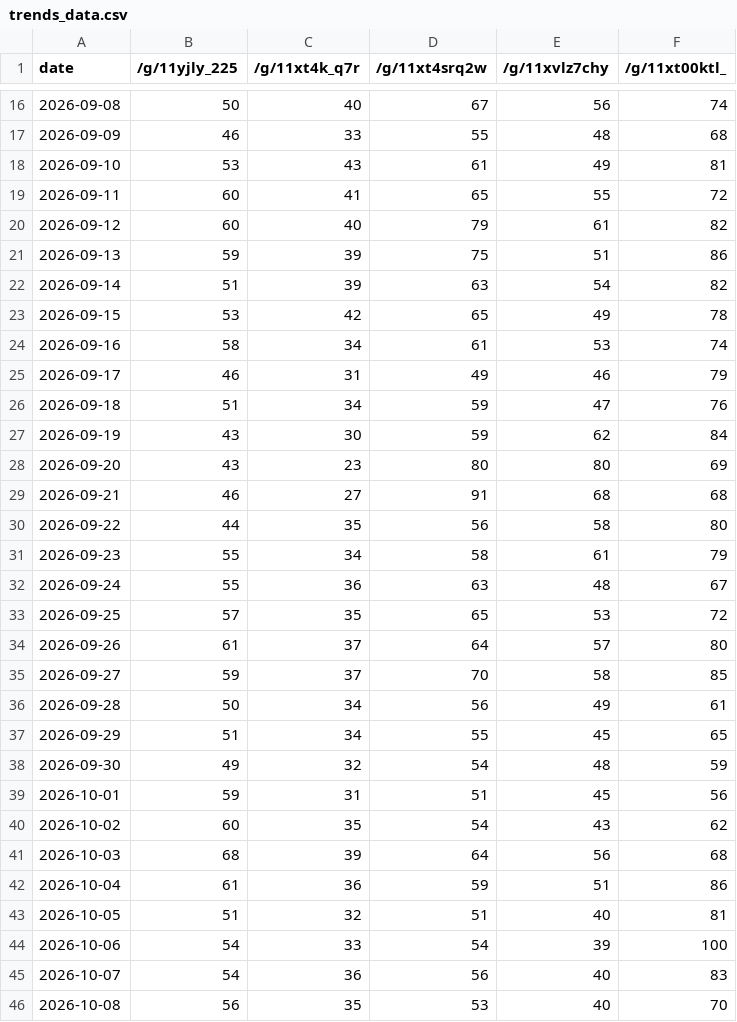
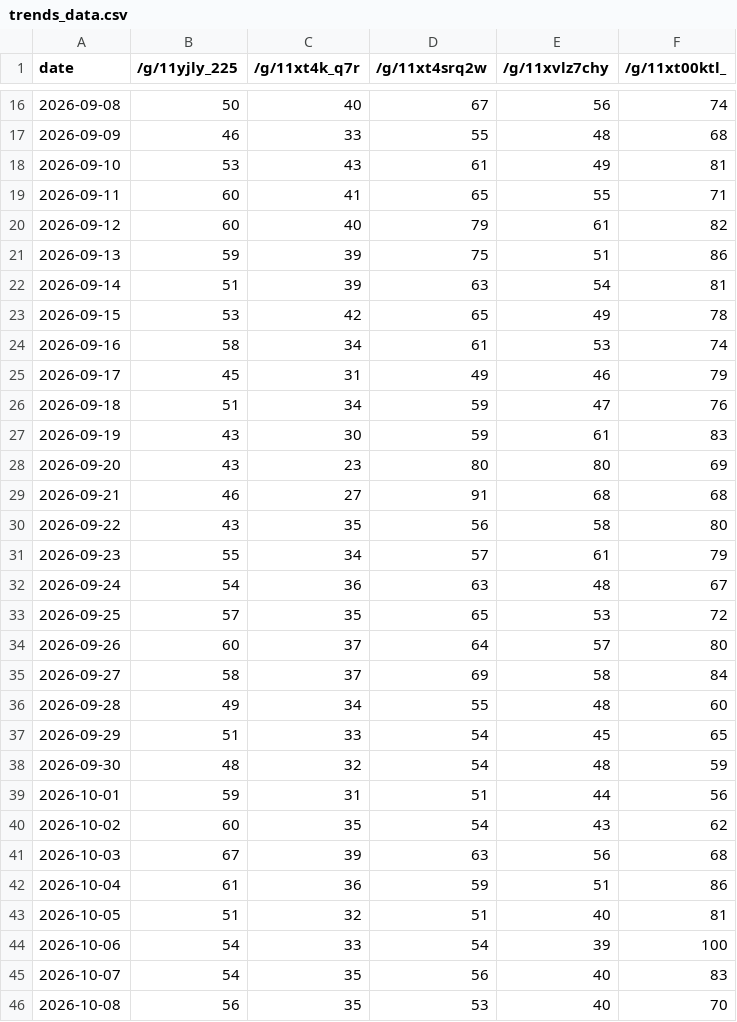
Before and after one commit to jamnbutter14/trends-tracker, a CSV file: trends_data.csv, drawn as a sheet; only a part is shown, gaps mark what is left out; the diff covers the shown part only.

```diff
--- a/trends_data.csv
+++ b/trends_data.csv
@@ -18,25 +18,25 @@ date,/g/11yjly_225,/g/11xt4k_q7r,/g/11xt4srq2w,/g/11xvlz7chy,/g/11xt00ktl_
 2026-09-10,53,43,61,49,81
-2026-09-11,60,41,65,55,72
+2026-09-11,60,41,65,55,71
 2026-09-12,60,40,79,61,82
 2026-09-13,59,39,75,51,86
-2026-09-14,51,39,63,54,82
+2026-09-14,51,39,63,54,81
 2026-09-15,53,42,65,49,78
 2026-09-16,58,34,61,53,74
-2026-09-17,46,31,49,46,79
+2026-09-17,45,31,49,46,79
 2026-09-18,51,34,59,47,76
-2026-09-19,43,30,59,62,84
+2026-09-19,43,30,59,61,83
 2026-09-20,43,23,80,80,69
 2026-09-21,46,27,91,68,68
-2026-09-22,44,35,56,58,80
-2026-09-23,55,34,58,61,79
-2026-09-24,55,36,63,48,67
+2026-09-22,43,35,56,58,80
+2026-09-23,55,34,57,61,79
+2026-09-24,54,36,63,48,67
 2026-09-25,57,35,65,53,72
-2026-09-26,61,37,64,57,80
-2026-09-27,59,37,70,58,85
-2026-09-28,50,34,56,49,61
-2026-09-29,51,34,55,45,65
-2026-09-30,49,32,54,48,59
-2026-10-01,59,31,51,45,56
+2026-09-26,60,37,64,57,80
+2026-09-27,58,37,69,58,84
+2026-09-28,49,34,55,48,60
+2026-09-29,51,33,54,45,65
+2026-09-30,48,32,54,48,59
+2026-10-01,59,31,51,44,56
 2026-10-02,60,35,54,43,62
-2026-10-03,68,39,64,56,68
+2026-10-03,67,39,63,56,68
 2026-10-04,61,36,59,51,86
@@ -44,3 +44,3 @@ date,/g/11yjly_225,/g/11xt4k_q7r,/g/11xt4srq2w,/g/11xvlz7chy,/g/11xt00ktl_
 2026-10-06,54,33,54,39,100
-2026-10-07,54,36,56,40,83
+2026-10-07,54,35,56,40,83
 2026-10-08,56,35,53,40,70
```
Also changed, not shown: 8 edited cells elsewhere in this file.
